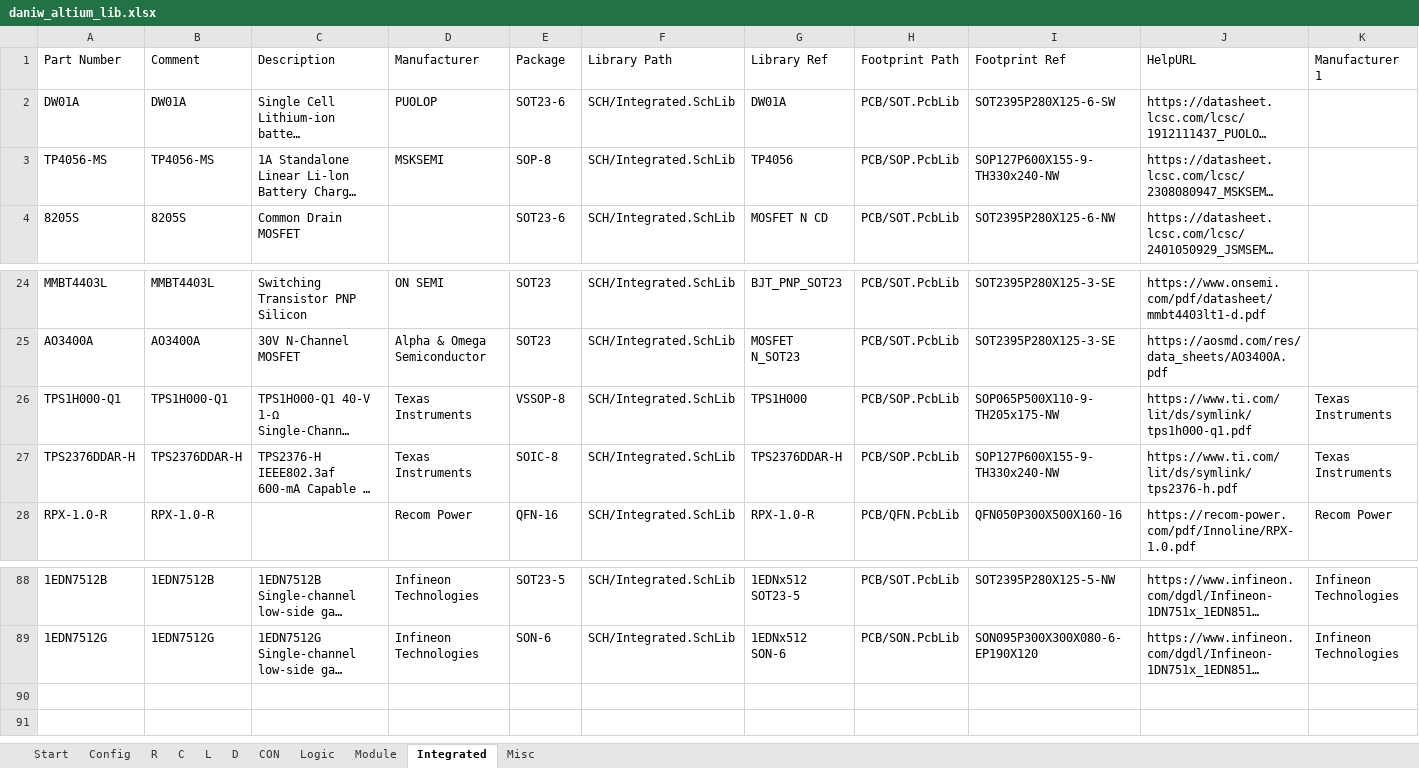
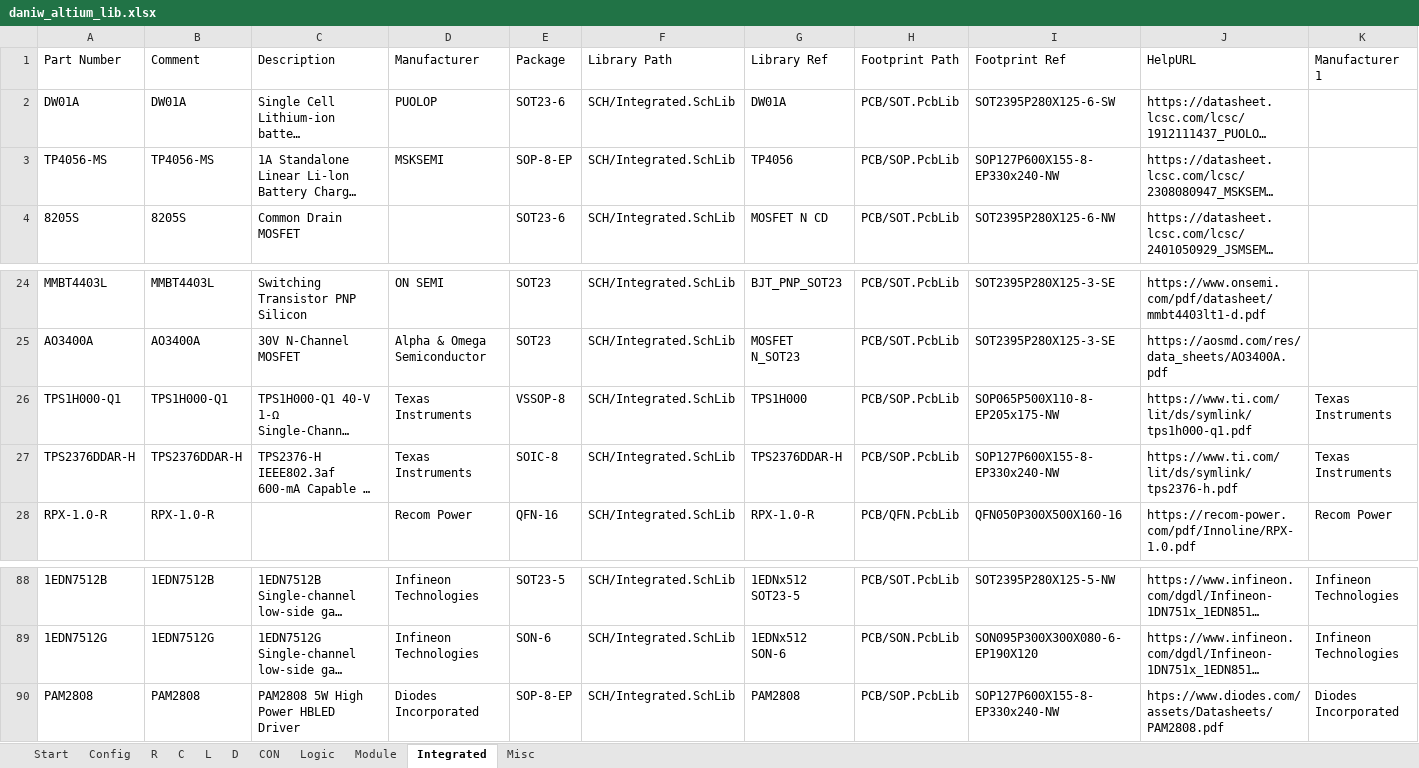
Before and after one commit to daniw/daniw_altium_lib, an Excel workbook: daniw_altium_lib.xlsx, sheet Integrated, drawn as a sheet; only a part is shown, gaps mark what is left out; long unchanged cells end in …; values as stored, in another font and other column widths than the file's, no borders; rows hold the shown columns only; the diff names each change by its address in the sheet, - before the commit and + after, or states it on an @@ line.

```diff
--- a/daniw_altium_lib.xlsx (sheet Integrated)
+++ b/daniw_altium_lib.xlsx (sheet Integrated)
-E3: SOP-8
+E3: SOP-8-EP
-I3: SOP127P600X155-9-TH330x240-NW
+I3: SOP127P600X155-8-EP330x240-NW
-I26: SOP065P500X110-9-TH205x175-NW
+I26: SOP065P500X110-8-EP205x175-NW
-I27: SOP127P600X155-9-TH330x240-NW
+I27: SOP127P600X155-8-EP330x240-NW
+row 90: PAM2808 | PAM2808 | PAM2808 5W High Power HBLED Driver | Diodes Incorporated | SOP-8-EP | SCH/Integrated.SchLib | PAM2808 | PCB/SOP.PcbLib | SOP127P600X155-8-EP330x240-NW | htps://www.diodes.com/assets/Datasheets/PAM2808.pdf | Diodes Incorporated
```
Also changed, not shown: 2 other files.
